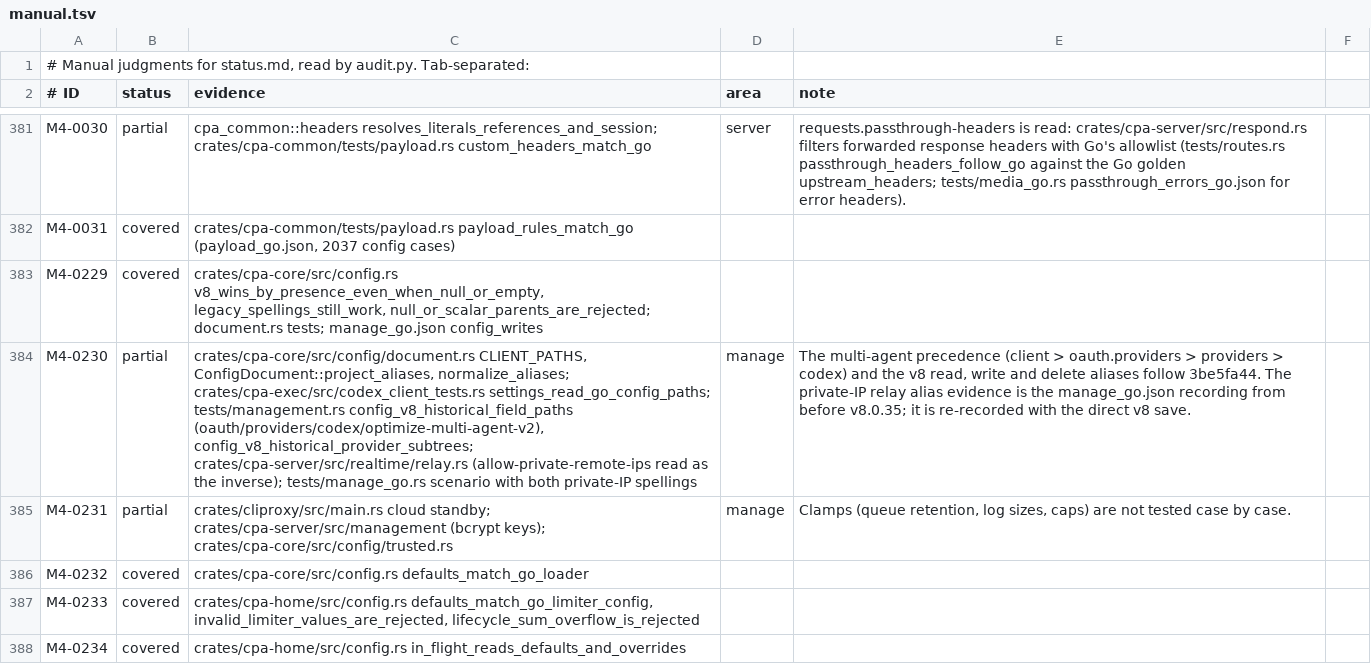
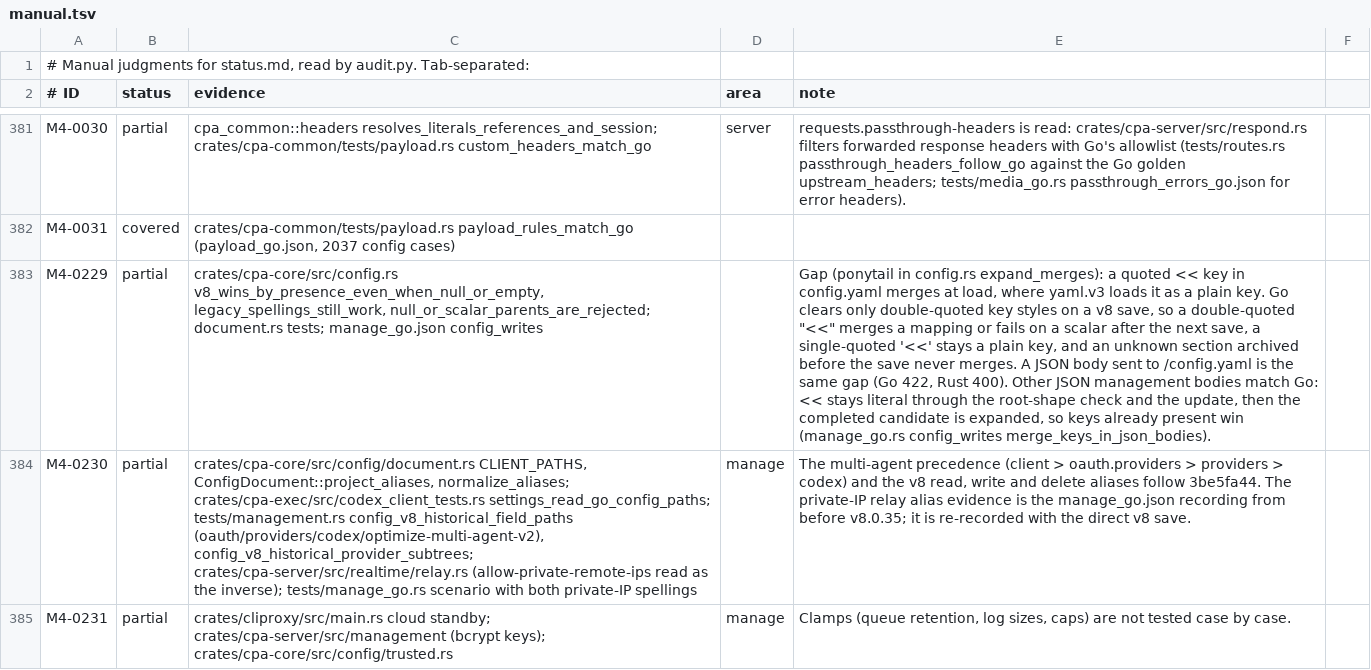
Before and after one commit to DarkEden-coding/sub-api-proxy, a TSV file: docs/parity-audit/manual.tsv, drawn as a sheet; only a part is shown, gaps mark what is left out; the shorter side is filled out with more unchanged rows; the diff names each change by its address in the sheet, - before the commit and + after, or states it on an @@ line.

Commit message:
v8 config writes: << in JSON bodies and plugin entry settings as in Go (#101)
* v8 config writes: a << key in a JSON body behaves as in Go; plugin entries keep their own settings

JSON keys are quoted, so Go keeps a << key in a JSON body as a plain key
until it parses its own save, which writes it plain: a map then merges and
a scalar is an invalid config (422) at any depth, including the root. Only
a YAML upload's scalar merge is a 400. Plugin entries accept settings other
than enabled and priority, which Go keeps as raw plugin data.

The new manage_go scenario merge_keys_in_json_bodies was recorded from Go
v8.0.35 and spliced into the fixture (a full re-record changes only hashes
and timestamps). A quoted << key in config.yaml still merges; that gap is
marked in expand_merges and on M4-0229.

Co-authored-by: Amp <amp@ampcode.com>
Amp-Thread-ID: https://ampcode.com/threads/T-01a15a72-ec3f-7743-b38f-c94e1ce969da

* Regenerate the parity audit

Amp-Thread-ID: https://ampcode.com/threads/T-01a15a72-ec3f-7743-b38f-c94e1ce969da
Co-authored-by: Amp <amp@ampcode.com>

* JSON merge keys stay literal through the update; the completed candidate is expanded

The root-shape check comes before any merge expansion, so [{"<<":5}] is a
400 config_must_be_object as in Go. A JSON body keeps << as a plain key
through the update, and the completed candidate is then expanded as Go
reparses its save: keys already present win over merged ones, and a scalar
merge is a 422. The scenario records both cases from Go v8.0.35. The
quoted-key gap wording now follows Go's double-quote-only style reset.

Co-authored-by: Amp <amp@ampcode.com>
Amp-Thread-ID: https://ampcode.com/threads/T-01a15a72-ec3f-7743-b38f-c94e1ce969da

* Regenerate the parity audit

Amp-Thread-ID: https://ampcode.com/threads/T-01a15a72-ec3f-7743-b38f-c94e1ce969da
Co-authored-by: Amp <amp@ampcode.com>

---------

Co-authored-by: Amp <amp@ampcode.com>

```diff
--- a/docs/parity-audit/manual.tsv
+++ b/docs/parity-audit/manual.tsv
-B383 (status): covered
+B383 (status): partial
-E383 (note): (empty)
+E383 (note): Gap (ponytail in config.rs expand_merges): a quoted << key in config.yaml merges at load, where yaml.v3 loads it as a plain key. Go clears only double-quoted key styles on a v8 save, so a double-quoted "<<" merges a mapping or fails on a scalar after the next save, a single-quoted '<<' stays a plain key, and an unknown section archived before the save never merges. A JSON body sent to /config.yaml is the same gap (Go 422, Rust 400). Other JSON management bodies match Go: << stays literal through the root-shape check and the update, then the completed candidate is expanded, so keys already present win (manage_go.rs config_writes merge_keys_in_json_bodies).
```
Also changed, not shown: 9 other files.
